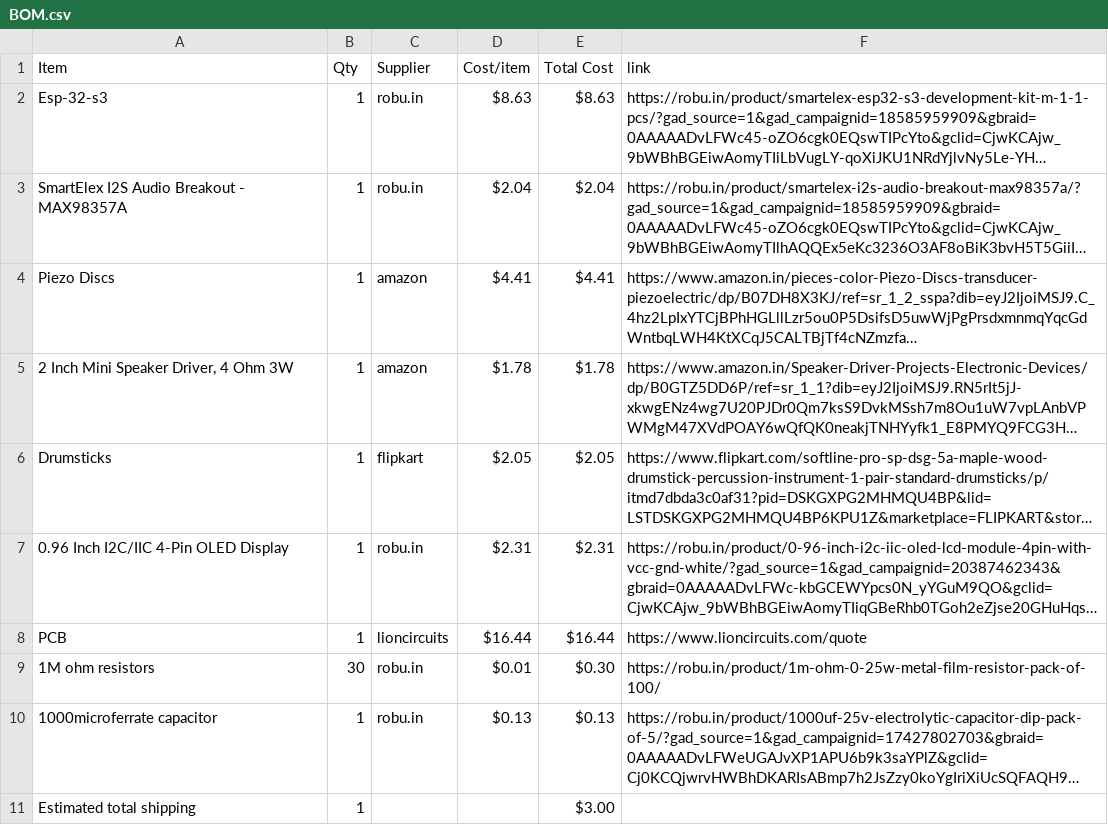
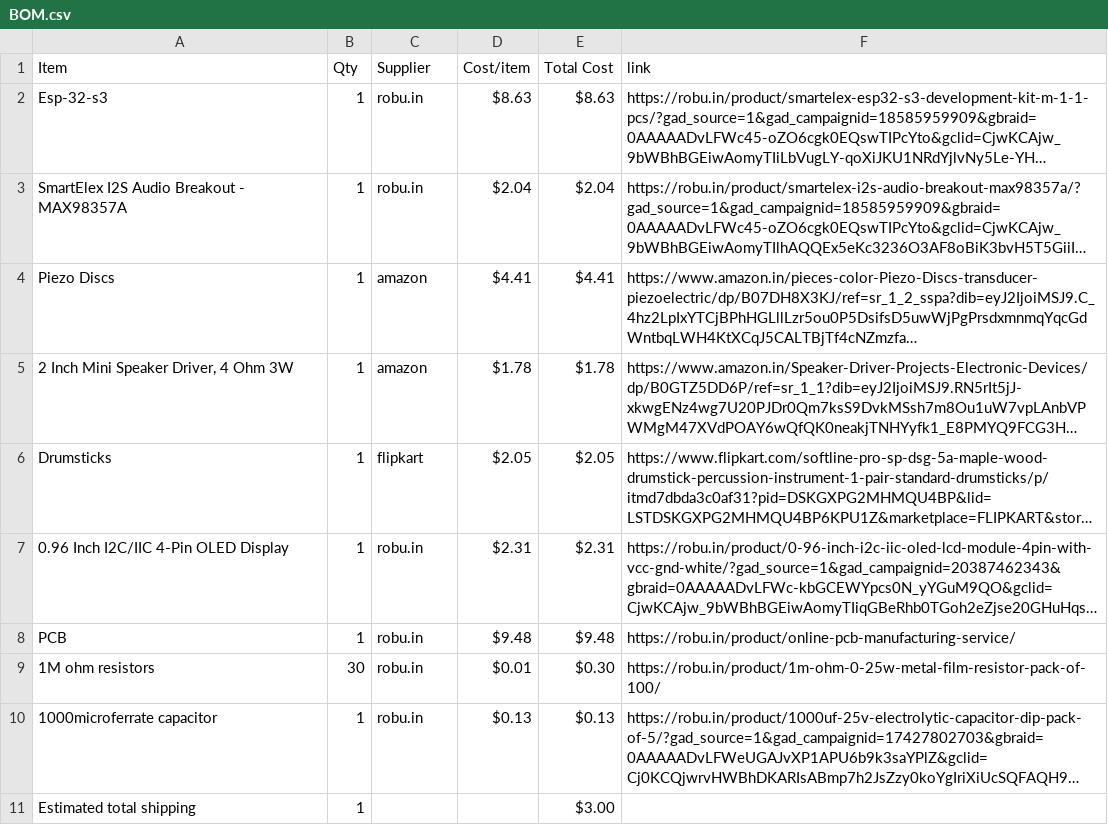
Before and after one commit to Genzkidgrownup/DrumPad, a CSV file: BOM.csv, drawn as a sheet; long unchanged cells end in …; the diff names each change by its address in the sheet, - before the commit and + after, or states it on an @@ line.

Commit message:
Sync Drumpad from Half Life

```diff
--- a/BOM.csv
+++ b/BOM.csv
-C8 (Supplier): lioncircuits
+C8 (Supplier): robu.in
-D8 (Cost/item): $16.44
+D8 (Cost/item): $9.48
-E8 (Total Cost): $16.44
+E8 (Total Cost): $9.48
-F8 (link): https://www.lioncircuits.com/quote
+F8 (link): https://robu.in/product/online-pcb-manufacturing-service/
```
